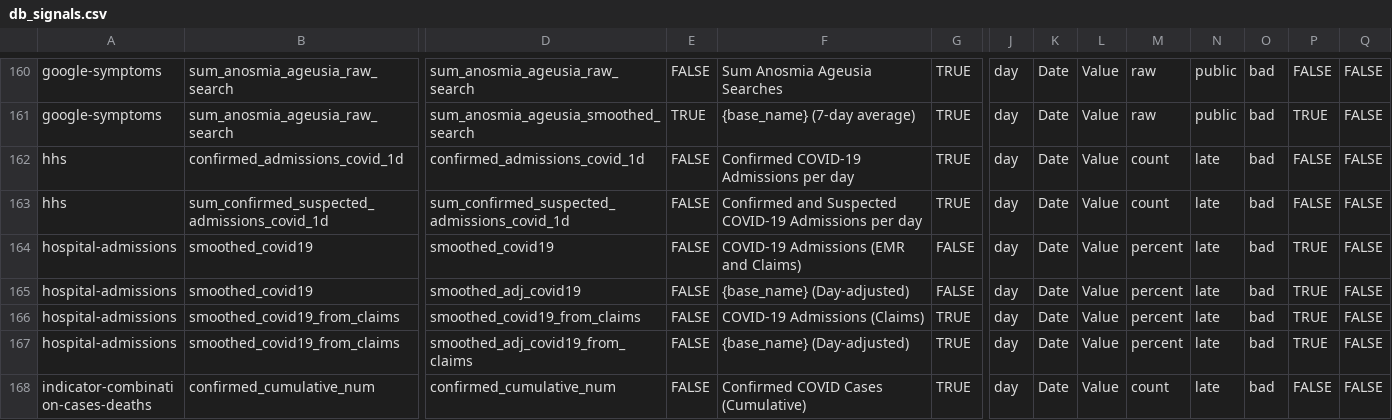
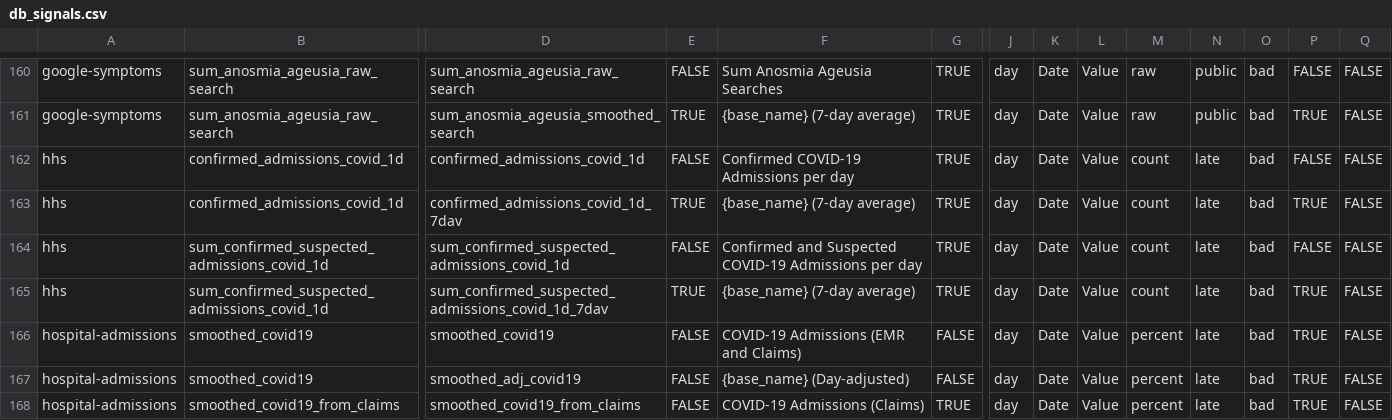
Before and after one commit to cmu-delphi/delphi-epidata, a CSV file: src/server/endpoints/covidcast_utils/db_signals.csv, drawn as a sheet; only a part is shown, gaps mark what is left out; the shorter side is filled out with more unchanged rows; rows hold the shown columns only; the diff names each change by its address in the sheet, - before the commit and + after, or states it on an @@ line.

Commit message:
feat: add missing confirmed_admissions_covid_1d_7dav meta signal

```diff
--- a/src/server/endpoints/covidcast_utils/db_signals.csv
+++ b/src/server/endpoints/covidcast_utils/db_signals.csv
+row 163: hhs | confirmed_admissions_covid_1d | confirmed_admissions_covid_1d_7dav | TRUE | {base_name} (7-day average) | TRUE | day | Date | Value | count | late | bad | TRUE | FALSE
+row 165: hhs | sum_confirmed_suspected_admissions_covid_1d | sum_confirmed_suspected_admissions_covid_1d_7dav | TRUE | {base_name} (7-day average) | TRUE | day | Date | Value | count | late | bad | TRUE | FALSE
```
